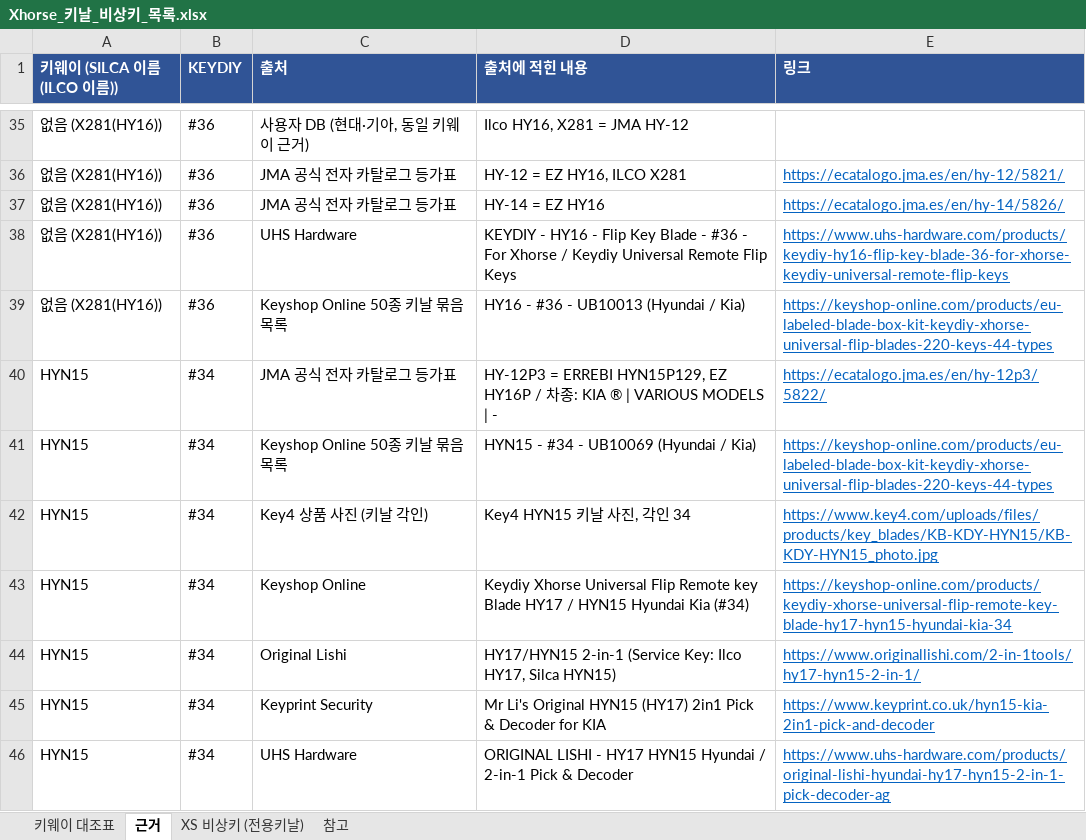
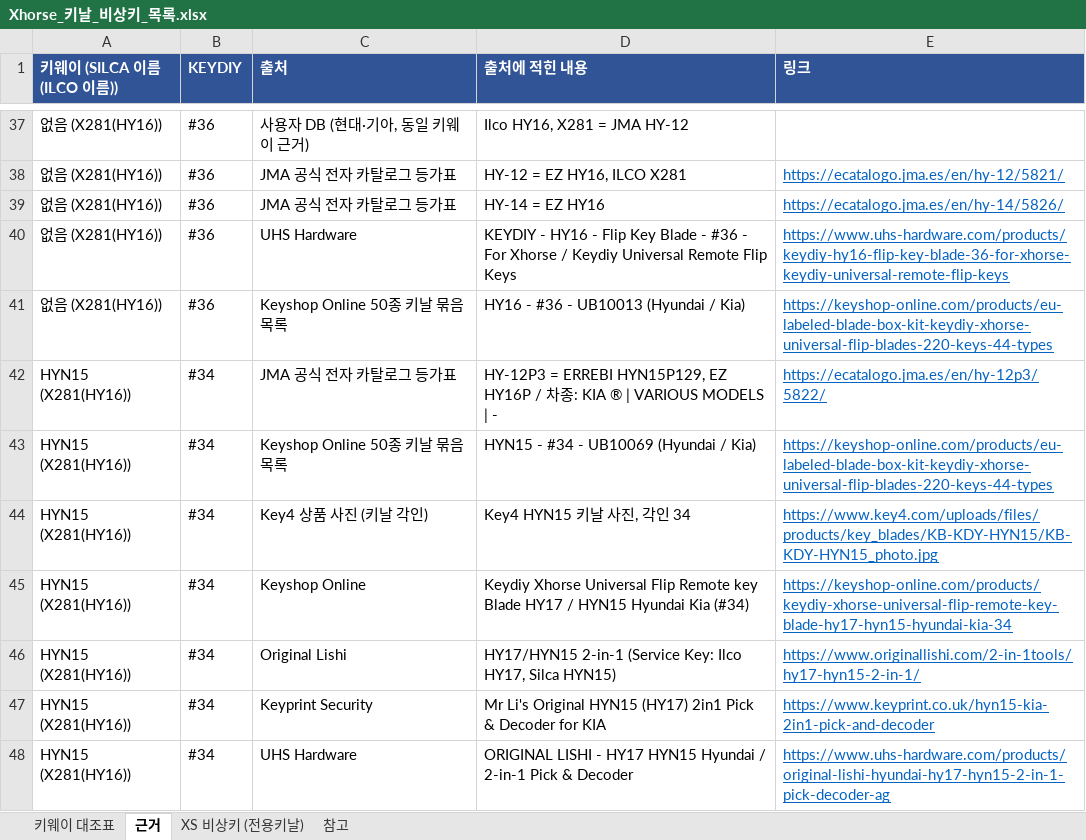
Before and after one commit to pegasusj8888-sudo/route, an Excel workbook: Xhorse_키날_비상키_목록.xlsx, sheet 근거, drawn as a sheet; only a part is shown, gaps mark what is left out; values as stored, in another font and other column widths than the file's, no borders; addresses are those after the commit; the diff covers the shown part only; the diff names each change by its address in the sheet, - before the commit and + after, or states it on an @@ line.

```diff
--- a/Xhorse_키날_비상키_목록.xlsx (sheet 근거)
+++ b/Xhorse_키날_비상키_목록.xlsx (sheet 근거)
-A42:A48 (키웨이 (SILCA 이름 (ILCO 이름))): HYN15
+A42:A48 (키웨이 (SILCA 이름 (ILCO 이름))): HYN15 (X281(HY16))
```
Also changed, not shown: 6 added rows and 4 edited cells elsewhere in this sheet, sheet 키웨이 대조표.
